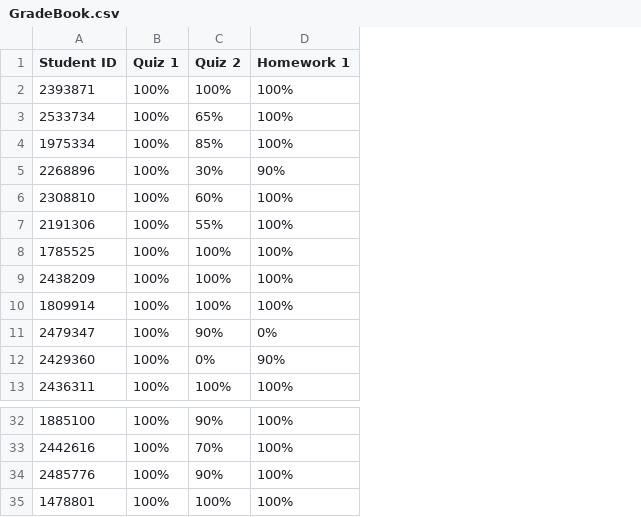
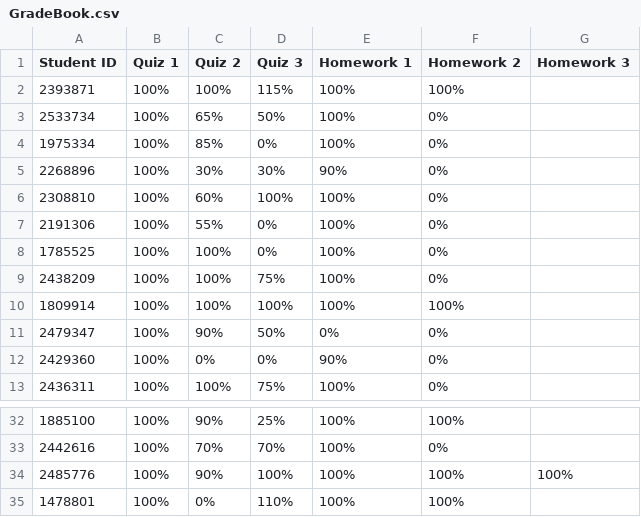
Before and after one commit to rhodescorp/teaching, a CSV file: GradeBook.csv, drawn as a sheet; only a part is shown, gaps mark what is left out; the diff names each change by its address in the sheet, - before the commit and + after, or states it on an @@ line.

Commit message:
added grades

```diff
--- a/GradeBook.csv
+++ b/GradeBook.csv
+column D (Quiz 3), rows 2-13: 115% | 50% | 0% | 30% | 100% | 0% | 0% | 75% | 100% | 50% | 0% | 75%; rows 32-35: 25% | 70% | 100% | 110%
+column F (Homework 2), rows 2-13: 100% | 0% | 0% | 0% | 0% | 0% | 0% | 0% | 100% | 0% | 0% | 0%; rows 32-35: 100% | 0% | 100% | 100%
+column G (Homework 3), row 34: 100%
-C35 (Quiz 2): 100%
+C35 (Quiz 2): 0%
```
